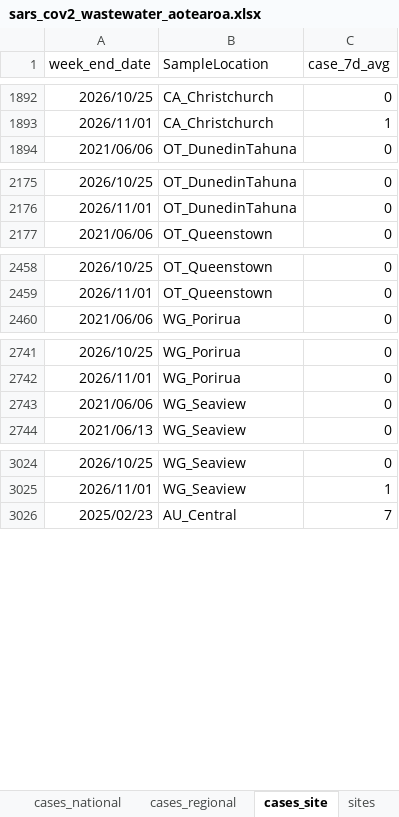
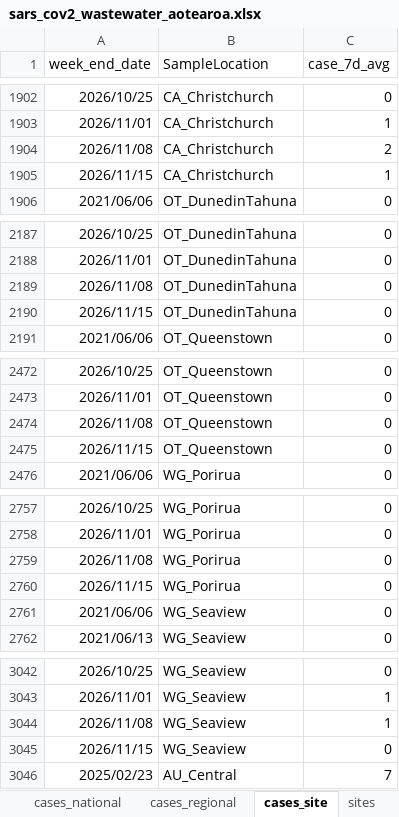
Before and after one commit to ESR-NZ/covid_in_wastewater, an Excel workbook: data/sars_cov2_wastewater_aotearoa.xlsx, sheet cases_site, drawn as a sheet; only a part is shown, gaps mark what is left out; values as stored, in another font and other column widths than the file's, no borders; table styles not drawn; the diff covers the shown part only; the diff names each change by its address in the sheet, - before the commit and + after, or states it on an @@ line.

```diff
--- a/data/sars_cov2_wastewater_aotearoa.xlsx (sheet cases_site)
+++ b/data/sars_cov2_wastewater_aotearoa.xlsx (sheet cases_site)
+row 1904: 2026/11/08 | CA_Christchurch | 2
+row 1905: 2026/11/15 | CA_Christchurch | 1
+row 2189: 2026/11/08 | OT_DunedinTahuna | 0
+row 2190: 2026/11/15 | OT_DunedinTahuna | 0
+row 2474: 2026/11/08 | OT_Queenstown | 0
+row 2475: 2026/11/15 | OT_Queenstown | 0
+row 2759: 2026/11/08 | WG_Porirua | 0
+row 2760: 2026/11/15 | WG_Porirua | 0
+row 3044: 2026/11/08 | WG_Seaview | 1
+row 3045: 2026/11/15 | WG_Seaview | 0
```
Also changed, not shown: 12 added rows and 1 edited cell elsewhere in this sheet, sheet ww_data_all, sheet cases_regional, sheet ww_site, sheet ww_regional, sheet ww_national, sheet cases_national, 7 other files.
